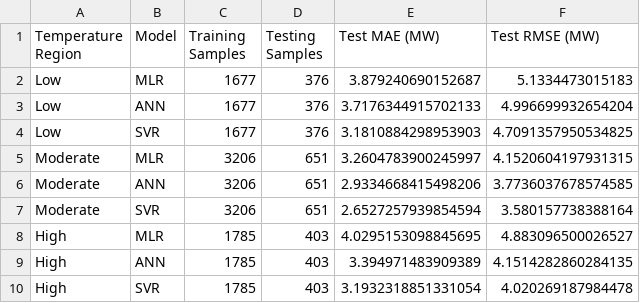
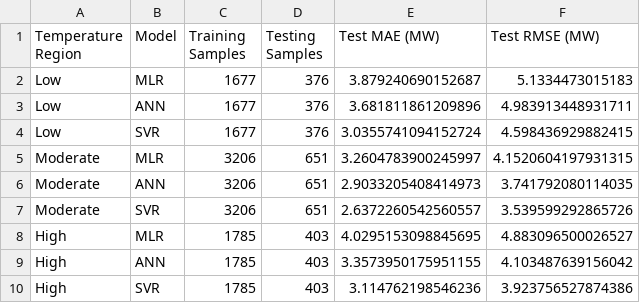
Before and after one commit to M0HUSSA1N/MMA3001, a CSV file: results/temperature_region_performance.csv, drawn as a sheet.

```diff
--- a/results/temperature_region_performance.csv
+++ b/results/temperature_region_performance.csv
@@ -2,9 +2,9 @@ Temperature Region,Model,Training Samples,Testing Samples,Test MAE (MW),Test RMS
 Low,MLR,1677,376,3.879240690152687,5.1334473015183
-Low,ANN,1677,376,3.7176344915702133,4.996699932654204
-Low,SVR,1677,376,3.1810884298953903,4.7091357950534825
+Low,ANN,1677,376,3.681811861209896,4.983913448931711
+Low,SVR,1677,376,3.0355741094152724,4.598436929882415
 Moderate,MLR,3206,651,3.2604783900245997,4.1520604197931315
-Moderate,ANN,3206,651,2.9334668415498206,3.7736037678574585
-Moderate,SVR,3206,651,2.6527257939854594,3.580157738388164
+Moderate,ANN,3206,651,2.9033205408414973,3.741792080114035
+Moderate,SVR,3206,651,2.6372260542560557,3.539599292865726
 High,MLR,1785,403,4.0295153098845695,4.883096500026527
-High,ANN,1785,403,3.394971483909389,4.1514282860284135
-High,SVR,1785,403,3.1932318851331054,4.020269187984478
+High,ANN,1785,403,3.3573950175951155,4.103487639156042
+High,SVR,1785,403,3.114762198546236,3.923756527874386
```
Also changed, not shown: results/ann_tuning_results.csv, results/computational_cost_analysis.csv, 10 other files.
